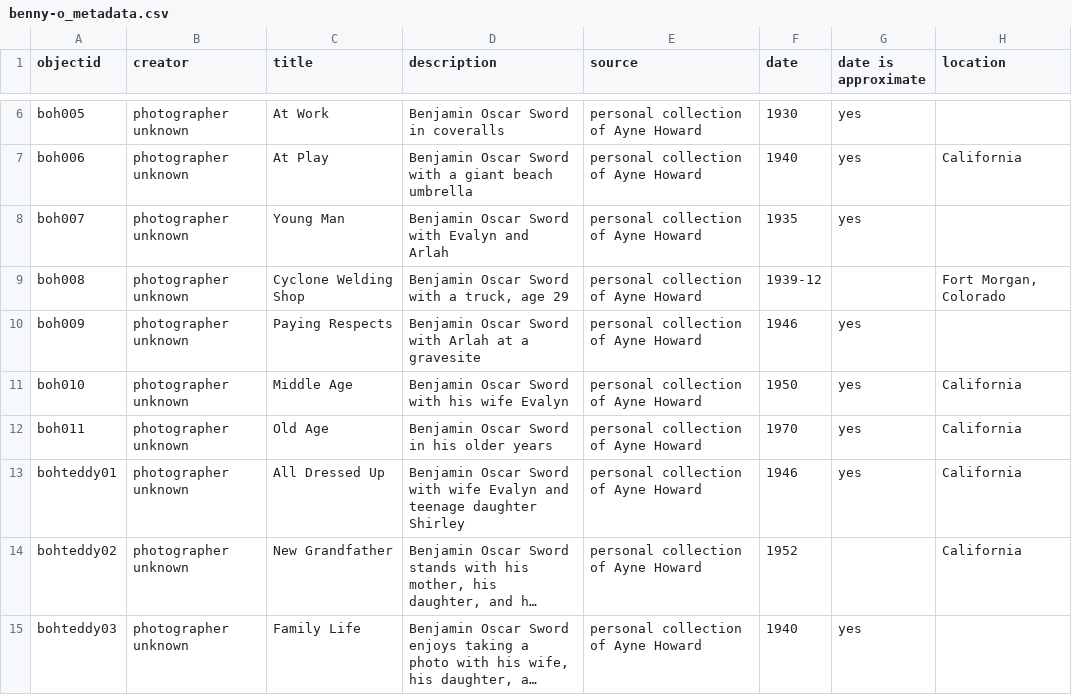
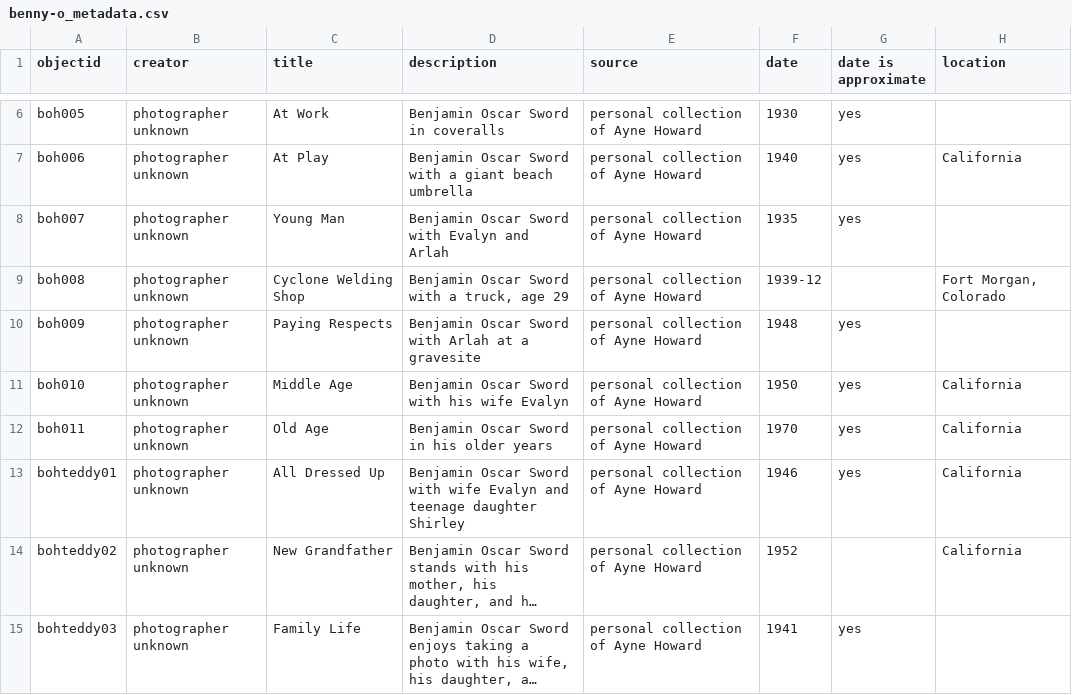
Before and after one commit to small-scream/benny-o, a CSV file: _data/benny-o_metadata.csv, drawn as a sheet; only a part is shown, gaps mark what is left out; long unchanged cells end in …; the diff names each change by its address in the sheet, - before the commit and + after, or states it on an @@ line.

```diff
--- a/_data/benny-o_metadata.csv
+++ b/_data/benny-o_metadata.csv
-F10 (date): 1946
+F10 (date): 1948
-F15 (date): 1940
+F15 (date): 1941
```
Also changed, not shown: 2 other files.
